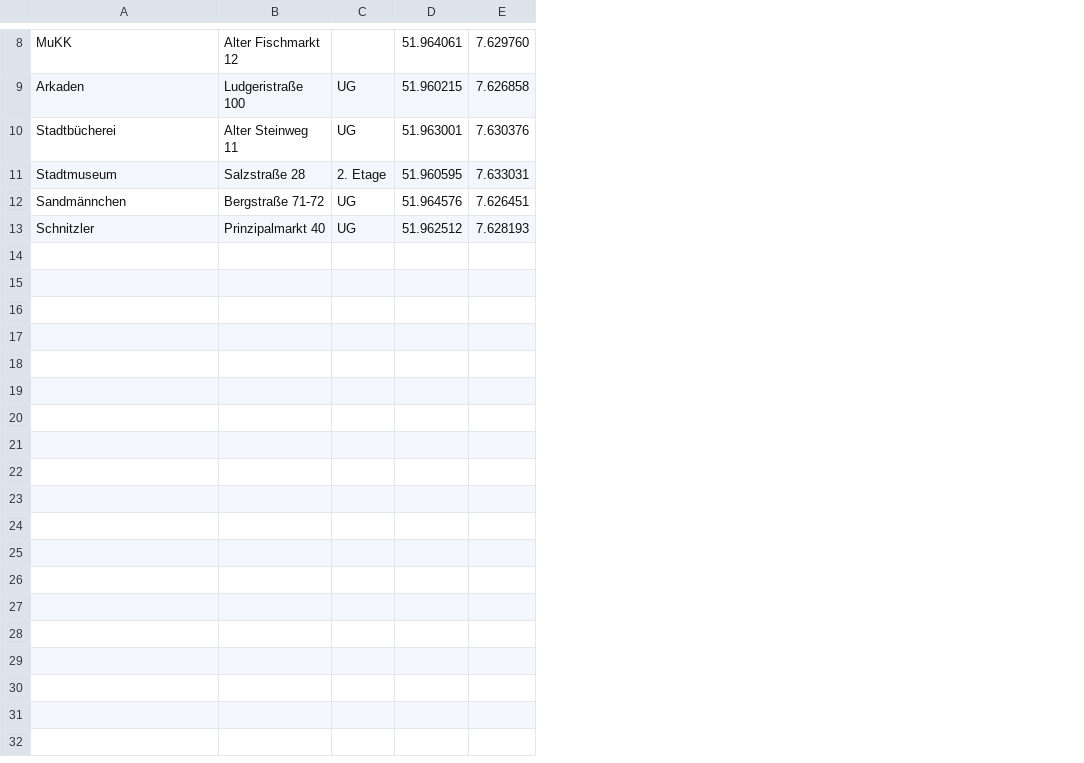
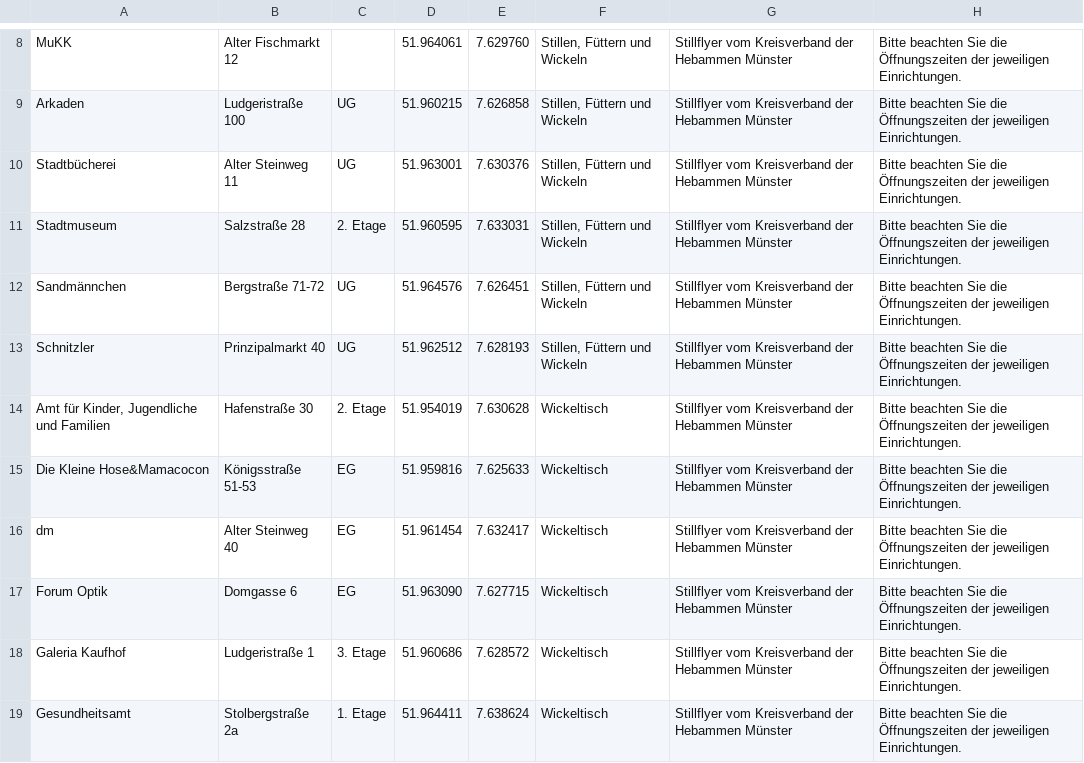
Before and after one commit to codeformuenster/muenster-dashboard, a CSV file: import-scripts/various/stillplaetze.csv, drawn as a sheet; only a part is shown, gaps mark what is left out; the diff covers the shown part only; the diff names each change by its address in the sheet, - before the commit and + after, or states it on an @@ line.

Commit message:
add stillplaetze to the map

```diff
--- a/import-scripts/various/stillplaetze.csv
+++ b/import-scripts/various/stillplaetze.csv
+column F, rows 8-13: all Stillen, Füttern und Wickeln
+column G, rows 8-13: all Stillflyer vom Kreisverband der Hebammen Münster
+column H, rows 8-13: all Bitte beachten Sie die Öffnungszeiten der jeweiligen Einrichtungen.
+row 14: Amt für Kinder, Jugendliche und Familien | Hafenstraße 30 | 2. Etage | 51.954019 | 7.630628 | Wickeltisch | Stillflyer vom Kreisverband der Hebammen Münster | Bitte beachten Sie die Öffnungszeiten der jeweiligen Einrichtungen.
+row 15: Die Kleine Hose&Mamacocon | Königsstraße 51-53 | EG | 51.959816 | 7.625633 | Wickeltisch | Stillflyer vom Kreisverband der Hebammen Münster | Bitte beachten Sie die Öffnungszeiten der jeweiligen Einrichtungen.
+row 16: dm | Alter Steinweg 40 | EG | 51.961454 | 7.632417 | Wickeltisch | Stillflyer vom Kreisverband der Hebammen Münster | Bitte beachten Sie die Öffnungszeiten der jeweiligen Einrichtungen.
+row 17: Forum Optik | Domgasse 6 | EG | 51.963090 | 7.627715 | Wickeltisch | Stillflyer vom Kreisverband der Hebammen Münster | Bitte beachten Sie die Öffnungszeiten der jeweiligen Einrichtungen.
+row 18: Galeria Kaufhof | Ludgeristraße 1 | 3. Etage | 51.960686 | 7.628572 | Wickeltisch | Stillflyer vom Kreisverband der Hebammen Münster | Bitte beachten Sie die Öffnungszeiten der jeweiligen Einrichtungen.
+row 19: Gesundheitsamt | Stolbergstraße 2a | 1. Etage | 51.964411 | 7.638624 | Wickeltisch | Stillflyer vom Kreisverband der Hebammen Münster | Bitte beachten Sie die Öffnungszeiten der jeweiligen Einrichtungen.
```
Also changed, not shown: 6 added rows elsewhere in this file, 3 other files.
